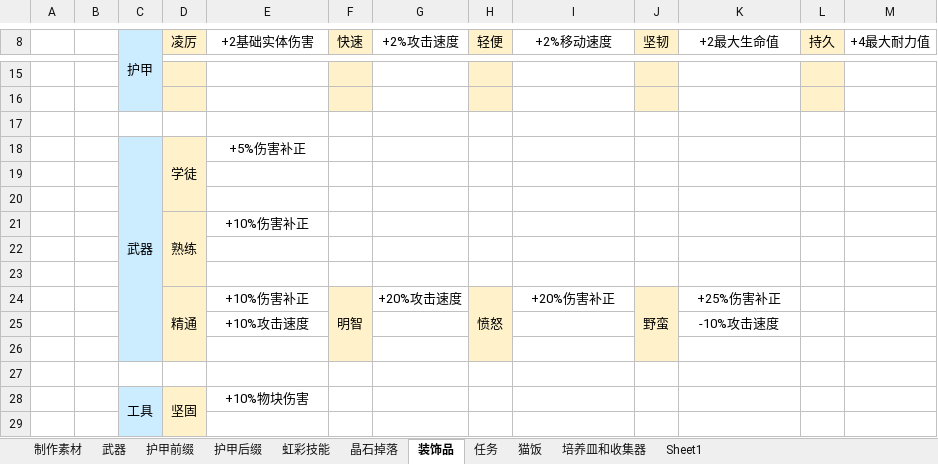
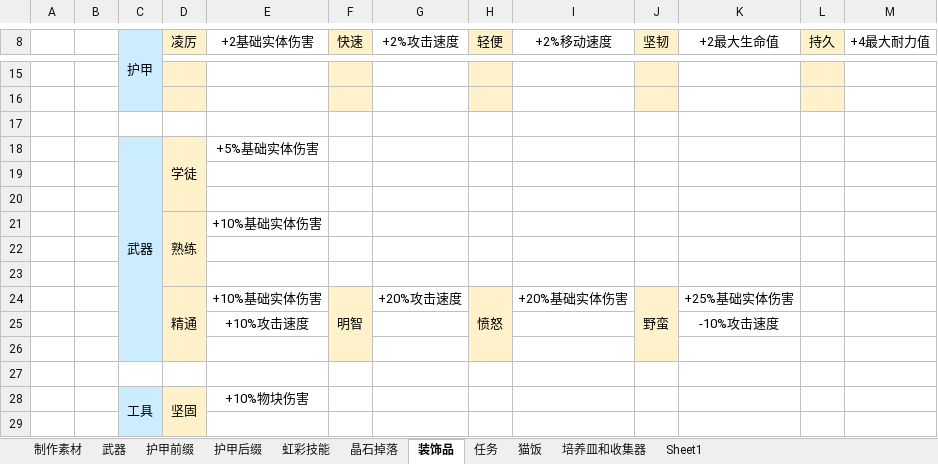
Before and after one commit to DreamBlueSun/7daystodie, an Excel workbook: IridescentAlchemy-TraceOfBattle/ReadMe.xlsx, sheet 装饰品, drawn as a sheet; only a part is shown, gaps mark what is left out; values as stored, in another font and other column widths than the file's, no borders; the diff names each change by its address in the sheet, - before the commit and + after, or states it on an @@ line.

```diff
--- a/IridescentAlchemy-TraceOfBattle/ReadMe.xlsx (sheet 装饰品)
+++ b/IridescentAlchemy-TraceOfBattle/ReadMe.xlsx (sheet 装饰品)
-E18 (+2基础实体伤害): +5%伤害补正
+E18 (+2基础实体伤害): +5%基础实体伤害
-E21 (+2基础实体伤害): +10%伤害补正
+E21 (+2基础实体伤害): +10%基础实体伤害
-E24 (+2基础实体伤害): +10%伤害补正
+E24 (+2基础实体伤害): +10%基础实体伤害
-I24 (+2%移动速度): +20%伤害补正
+I24 (+2%移动速度): +20%基础实体伤害
-K24 (+2最大生命值): +25%伤害补正
+K24 (+2最大生命值): +25%基础实体伤害
```
Also changed, not shown: sheet 猫饭, 5 other files.
